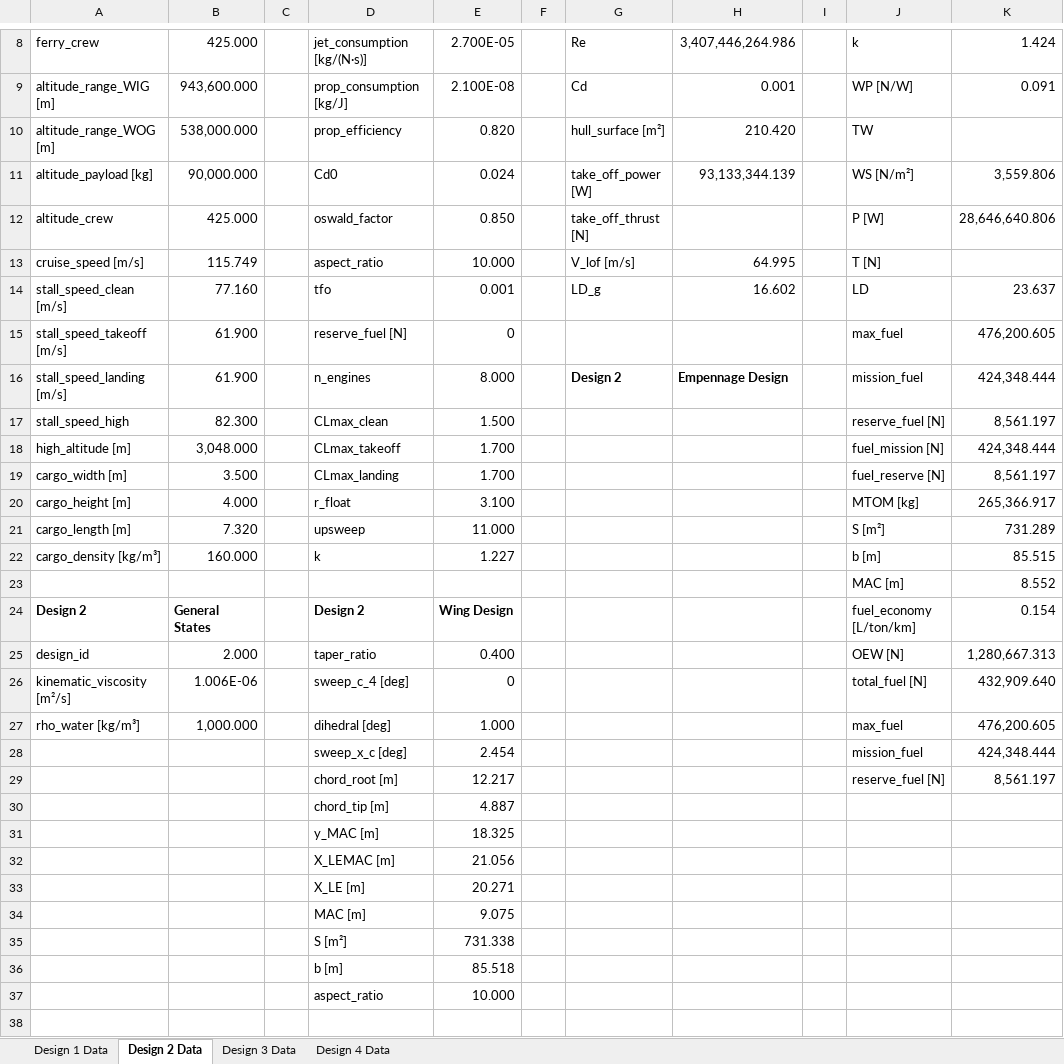
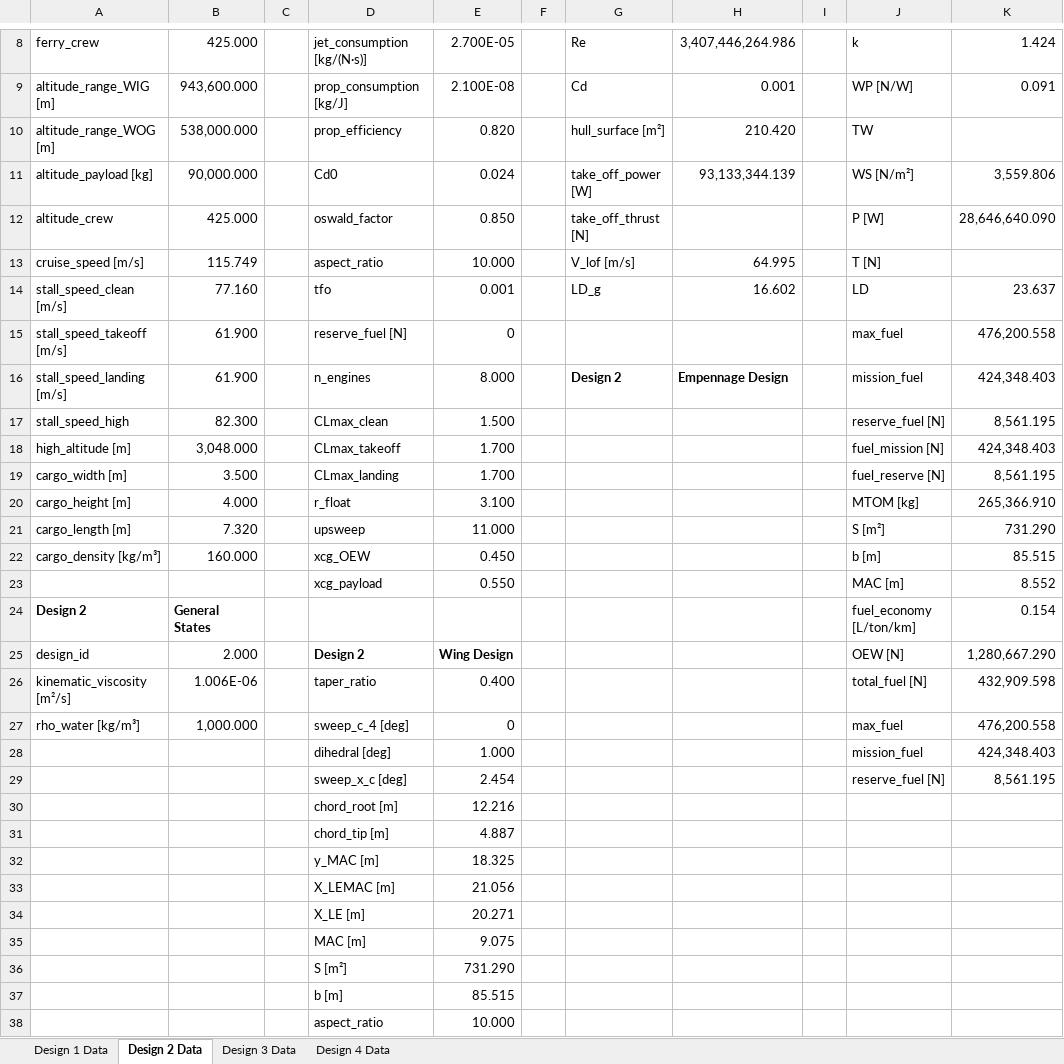
Before and after one commit to PaSieg0/Ekranoplan-DSE, an Excel workbook: Concept_Data.xlsx, sheet Design 2 Data, drawn as a sheet; only a part is shown, gaps mark what is left out; values as stored, in another font and other column widths than the file's, no borders; removed rows and columns are numbered as before the commit, all else as after; the diff covers the shown part only; the diff names each change by its address in the sheet, - before the commit and + after, or states it on an @@ line.

Commit message:
Enhance CG Range Calculation and Update Design Files
- Added xcg_OEW and xcg_payload parameters to design JSON files (design2.json, design3.json, design4.json).
- Implemented CGRange class to calculate center of gravity range based on various load cases (OEW, OEW_PAYLOAD, OEW_PAYLOAD_FUEL, OEW_FUEL).
- Updated CG range attributes in the aircraft data structure to include most forward CG and corresponding mission.
- Removed unnecessary print statements from Iteration.py for cleaner output.
- Integrated CGRange calculation into the main execution flow in __main__.py.

```diff
--- a/Concept_Data.xlsx (sheet Design 2 Data)
+++ b/Concept_Data.xlsx (sheet Design 2 Data)
-K12: 28,646,640.806
+K12: 28,646,640.090
-K15: 476,200.605
+K15: 476,200.558
-K16: 424,348.444
+K16: 424,348.403
-K17: 8,561.197
+K17: 8,561.195
-K18: 424,348.444
+K18: 424,348.403
-K19: 8,561.197
+K19: 8,561.195
-K20: 265,366.917
+K20: 265,366.910
-K21: 731.289
+K21: 731.290
-D22: k
+D22: xcg_OEW
-E22: 1.227
+E22: 0.450
-D23: (empty)
+D23: xcg_payload
-E23: (empty)
+E23: 0.550
-D24: Design 2
+D24: (empty)
-E24: Wing Design
+E24: (empty)
-D25: taper_ratio
+D25: Design 2
-D25:E25 bold: off
+D25:E25 bold: on
-E25: 0.400
+E25: Wing Design
-K25: 1,280,667.313
+K25: 1,280,667.290
-D26: sweep_c_4 [deg]
+D26: taper_ratio
-E26: 0
+E26: 0.400
-K26: 432,909.640
+K26: 432,909.598
-D27: dihedral [deg]
+D27: sweep_c_4 [deg]
-E27: 1.000
+E27: 0
-K27: 476,200.605
+K27: 476,200.558
+row 28:  |  |  | dihedral [deg] | 1.000 |  |  |  |  | mission_fuel | 424,348.403
-J29: mission_fuel
+J29: reserve_fuel [N]
-K29: 424,348.444
+K29: 8,561.195
-row 29:  |  |  | chord_root [m] | 12.217 |  |  |  |  | reserve_fuel [N] | 8,561.197
+row 30:  |  |  | chord_root [m] | 12.216
-E36: 731.338
+E36: 731.290
-E37: 85.518
+E37: 85.515
```
Also changed, not shown: 5 edited cells elsewhere in this sheet, sheet Design 3 Data, sheet Design 4 Data, sheet Design 1 Data, 8 other files.
